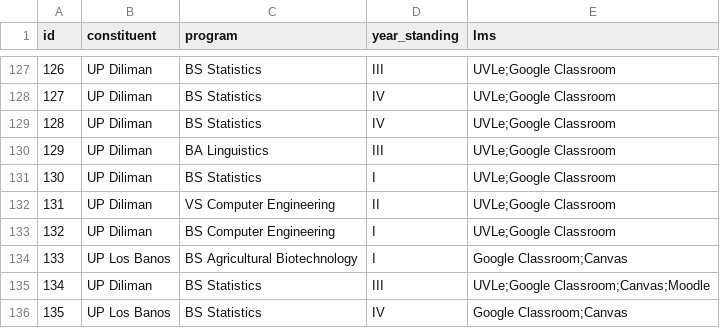
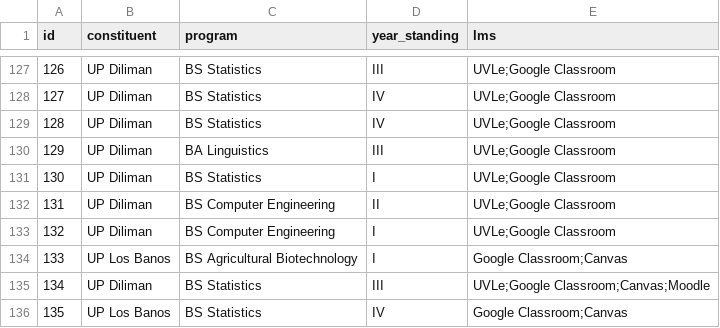
Before and after one commit to jhdelacruz1/up_students_satisfaction_remote_efa, a CSV file: data/education.csv, drawn as a sheet; only a part is shown, gaps mark what is left out.

Commit message:
Add project organization to directory

```diff
--- a/data/education.csv
+++ b/data/education.csv
@@ -131,3 +131,3 @@
 130,UP Diliman,BS Statistics,I,UVLe;Google Classroom
-131,UP Diliman,VS Computer Engineering ,II,UVLe;Google Classroom
+131,UP Diliman,BS Computer Engineering ,II,UVLe;Google Classroom
 132,UP Diliman,BS Computer Engineering,I,UVLe;Google Classroom
```
